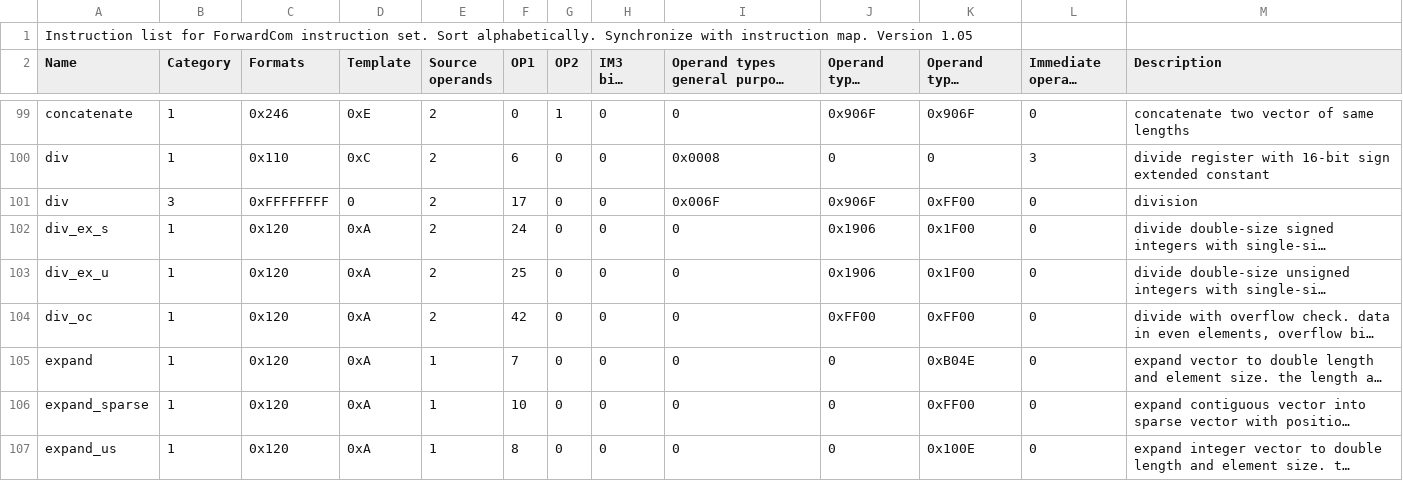
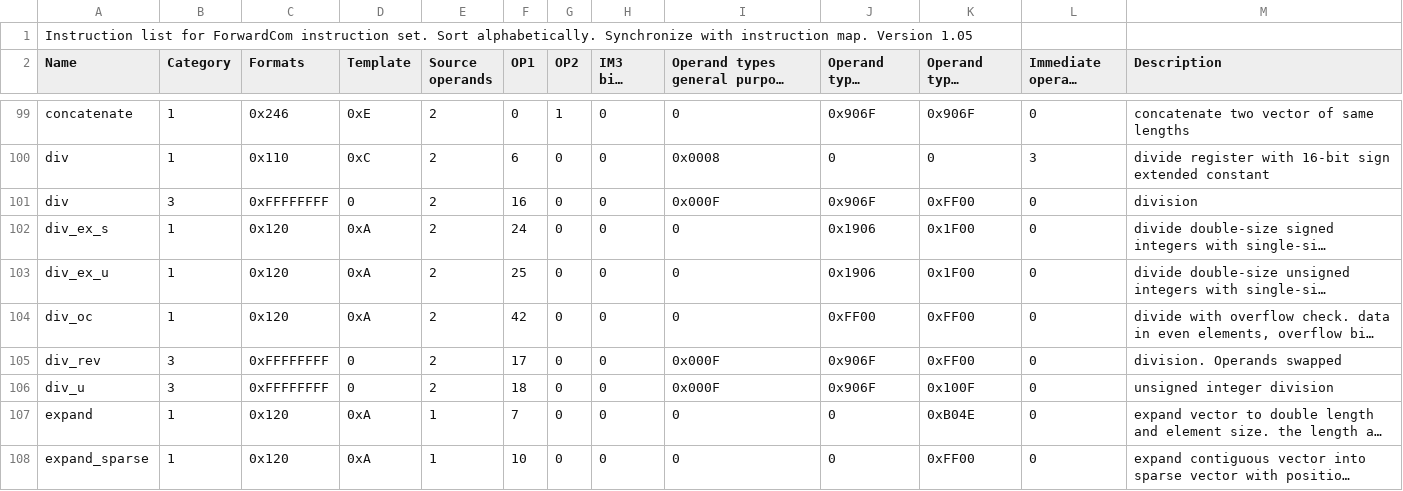
Before and after one commit to ForwardCom/manual, a CSV file: instruction_list.csv, drawn as a sheet; only a part is shown, gaps mark what is left out; the shorter side is filled out with more unchanged rows; long unchanged cells end in …; the diff covers the shown part only; the diff names each change by its address in the sheet, - before the commit and + after, or states it on an @@ line.

Commit message:
Add files via upload
Division instructions: signed, unsigned, reverse, rounding mode options added. Opcodes modified.

```diff
--- a/instruction_list.csv
+++ b/instruction_list.csv
-F101 (OP1): 17
+F101 (OP1): 16
-I101: 0x006F
+I101: 0x000F
+row 105: div_rev | 3 | 0xFFFFFFFF | 0 | 2 | 17 | 0 | 0 | 0x000F | 0x906F | 0xFF00 | 0 | division. Operands swapped
+row 106: div_u | 3 | 0xFFFFFFFF | 0 | 2 | 18 | 0 | 0 | 0x000F | 0x906F | 0x100F | 0 | unsigned integer division
```
Also changed, not shown: 39 edited cells elsewhere in this file, 5 other files.
